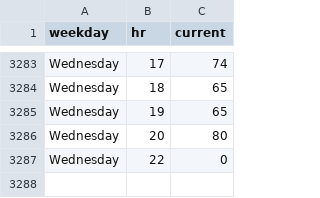
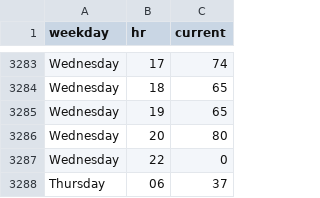
Before and after one commit to thning/swim, a CSV file: data.csv, drawn as a sheet; only a part is shown, gaps mark what is left out; the diff names each change by its address in the sheet, - before the commit and + after, or states it on an @@ line.

Commit message:
daily crawl

```diff
--- a/data.csv
+++ b/data.csv
+row 3288: Thursday | 06 | 37
```
